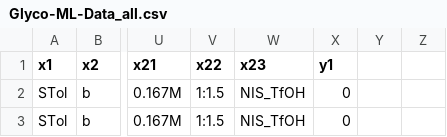
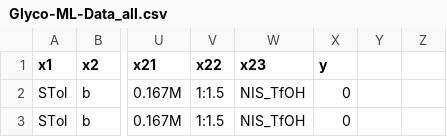
Before and after one commit to FizzaSab/Fiz, a CSV file: glyc-ml/data/Glyco-ML-Data_all.csv, drawn as a sheet; only a part is shown, gaps mark what is left out; the diff names each change by its address in the sheet, - before the commit and + after, or states it on an @@ line.

```diff
--- a/glyc-ml/data/Glyco-ML-Data_all.csv
+++ b/glyc-ml/data/Glyco-ML-Data_all.csv
-X1: y1
+X1: y
```
